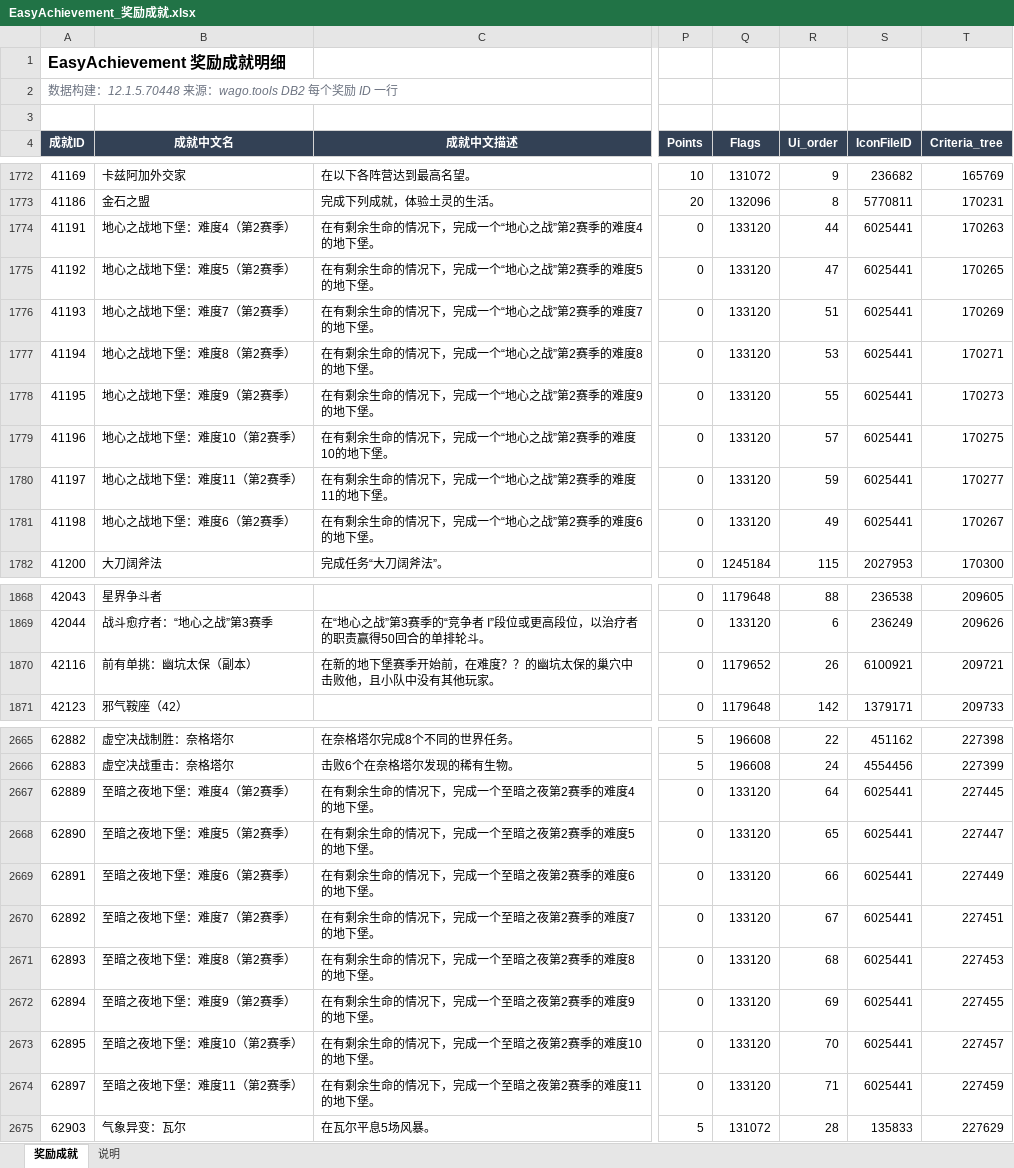
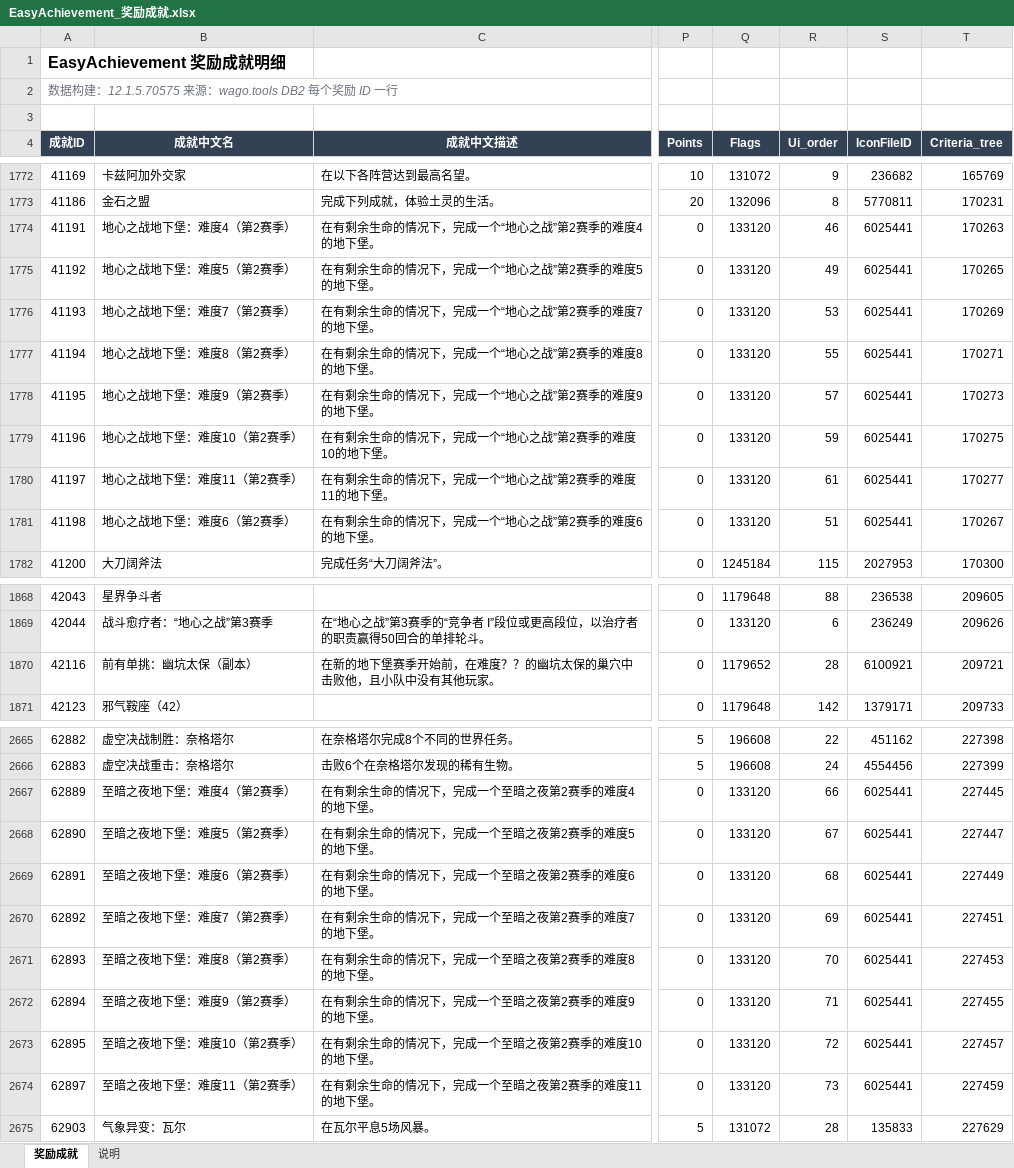
Before and after one commit to Observer007-Git/EasyAchievement, an Excel workbook: Exports/EasyAchievement_奖励成就.xlsx, sheet 奖励成就, drawn as a sheet; only a part is shown, gaps mark what is left out; values as stored, in another font and other column widths than the file's, no borders; table styles not drawn; the diff covers the shown part only; the diff names each change by its address in the sheet, - before the commit and + after, or states it on an @@ line.

Commit message:
Update achievement browser and reward UI

```diff
--- a/Exports/EasyAchievement_奖励成就.xlsx (sheet 奖励成就)
+++ b/Exports/EasyAchievement_奖励成就.xlsx (sheet 奖励成就)
-A2 (成就ID): …据构建：12.1.5.70448 来源：wago.tools…
+A2 (成就ID): …据构建：12.1.5.70575 来源：wago.tools…
-R1774 (Ui_order): 44
+R1774 (Ui_order): 46
-R1775 (Ui_order): 47
+R1775 (Ui_order): 49
-R1776 (Ui_order): 51
+R1776 (Ui_order): 53
-R1777 (Ui_order): 53
+R1777 (Ui_order): 55
-R1778 (Ui_order): 55
+R1778 (Ui_order): 57
-R1779 (Ui_order): 57
+R1779 (Ui_order): 59
-R1780 (Ui_order): 59
+R1780 (Ui_order): 61
-R1781 (Ui_order): 49
+R1781 (Ui_order): 51
-R1870 (Ui_order): 26
+R1870 (Ui_order): 28
-R2667 (Ui_order): 64
+R2667 (Ui_order): 66
-R2668 (Ui_order): 65
+R2668 (Ui_order): 67
-R2669 (Ui_order): 66
+R2669 (Ui_order): 68
-R2670 (Ui_order): 67
+R2670 (Ui_order): 69
-R2671 (Ui_order): 68
+R2671 (Ui_order): 70
-R2672 (Ui_order): 69
+R2672 (Ui_order): 71
-R2673 (Ui_order): 70
+R2673 (Ui_order): 72
-R2674 (Ui_order): 71
+R2674 (Ui_order): 73
```
Also changed, not shown: 3 added rows and 40 edited cells elsewhere in this sheet, sheet 说明, 34 other files.
